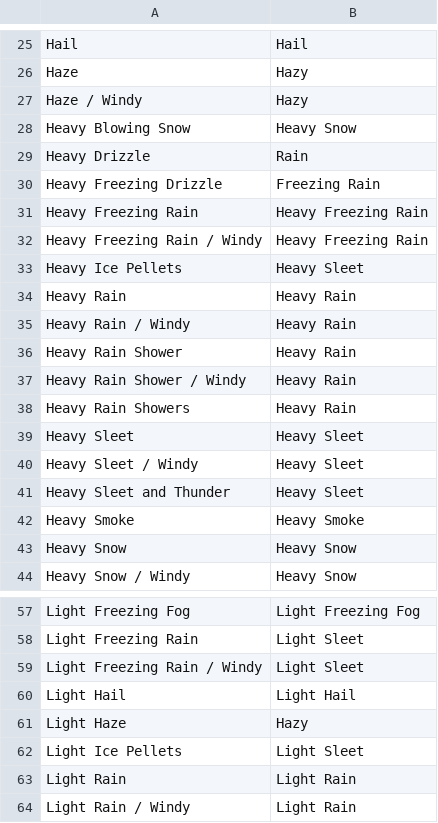
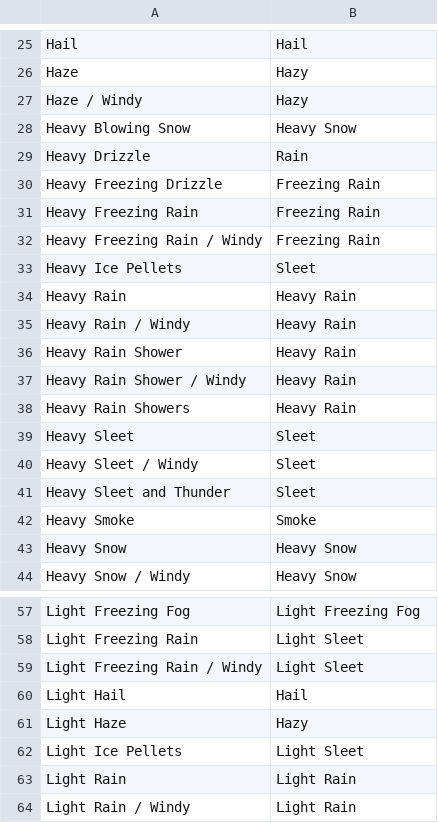
Before and after one commit to marhas109/MH_DS_Capstone_Project_1, a CSV file: conditions_consolidated.csv, drawn as a sheet; only a part is shown, gaps mark what is left out.

```diff
--- a/conditions_consolidated.csv
+++ b/conditions_consolidated.csv
@@ -30,5 +30,5 @@ Heavy Drizzle,Rain
 Heavy Freezing Drizzle,Freezing Rain
-Heavy Freezing Rain,Heavy Freezing Rain
-Heavy Freezing Rain / Windy,Heavy Freezing Rain
-Heavy Ice Pellets,Heavy Sleet
+Heavy Freezing Rain,Freezing Rain
+Heavy Freezing Rain / Windy,Freezing Rain
+Heavy Ice Pellets,Sleet
 Heavy Rain,Heavy Rain
@@ -38,6 +38,6 @@ Heavy Rain Shower / Windy,Heavy Rain
 Heavy Rain Showers,Heavy Rain
-Heavy Sleet,Heavy Sleet
-Heavy Sleet / Windy,Heavy Sleet
-Heavy Sleet and Thunder,Heavy Sleet
-Heavy Smoke,Heavy Smoke
+Heavy Sleet,Sleet
+Heavy Sleet / Windy,Sleet
+Heavy Sleet and Thunder,Sleet
+Heavy Smoke,Smoke
 Heavy Snow,Heavy Snow
@@ -59,3 +59,3 @@ Light Freezing Rain,Light Sleet
 Light Freezing Rain / Windy,Light Sleet
-Light Hail,Light Hail
+Light Hail,Hail
 Light Haze,Hazy
```
Also changed, not shown: 1 other file.
